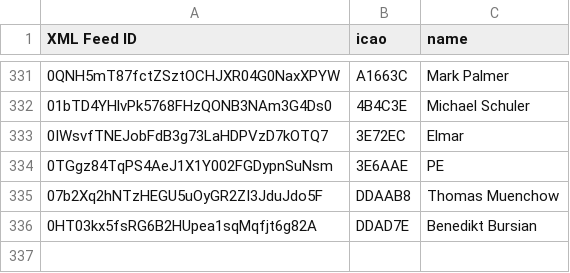
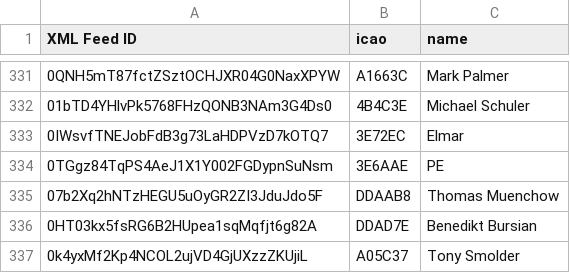
Before and after one commit to DavisChappins/SpotToOGN, a CSV file: Spotuser.csv, drawn as a sheet; only a part is shown, gaps mark what is left out; the diff names each change by its address in the sheet, - before the commit and + after, or states it on an @@ line.

Commit message:
Update Spotuser.csv

```diff
--- a/Spotuser.csv
+++ b/Spotuser.csv
+row 337: 0k4yxMf2Kp4NCOL2ujVD4GjUXzzZKUjiL | A05C37 | Tony Smolder
```
